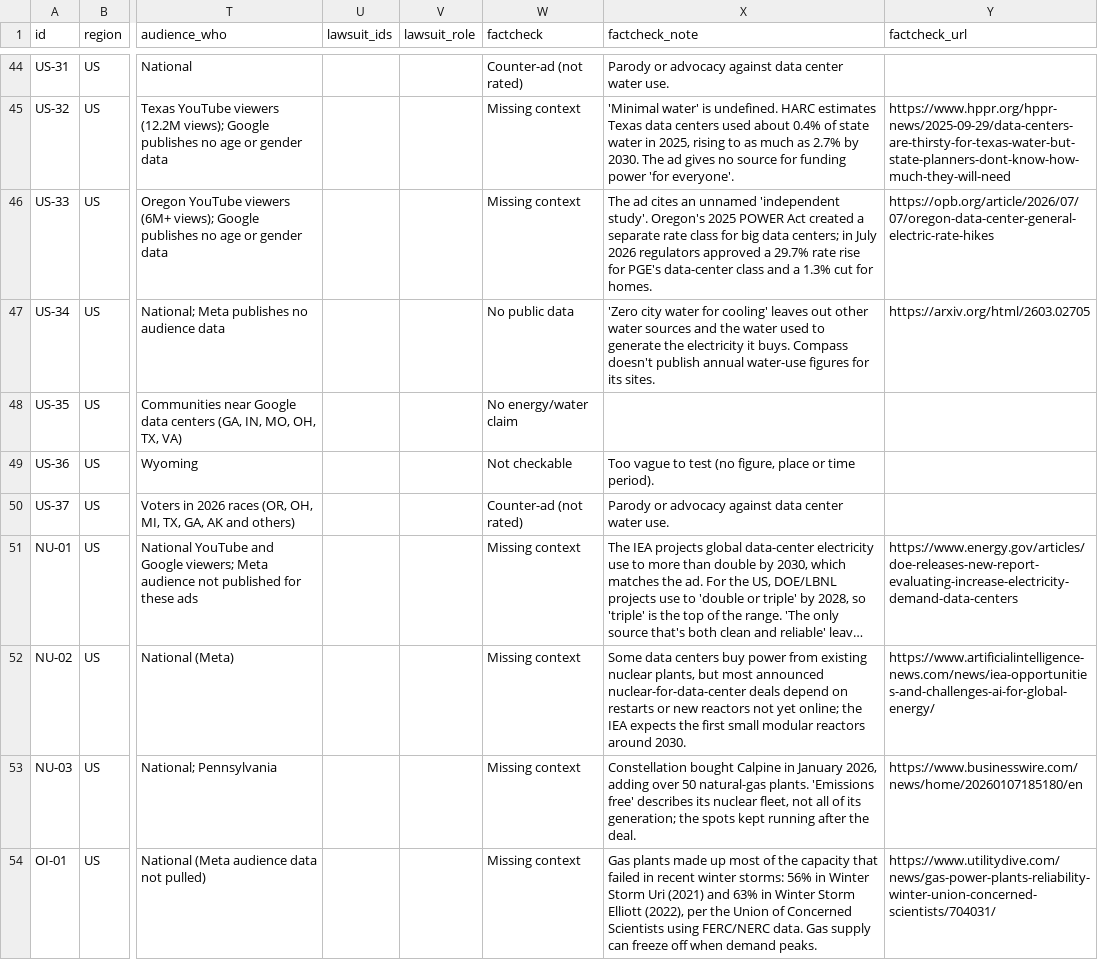
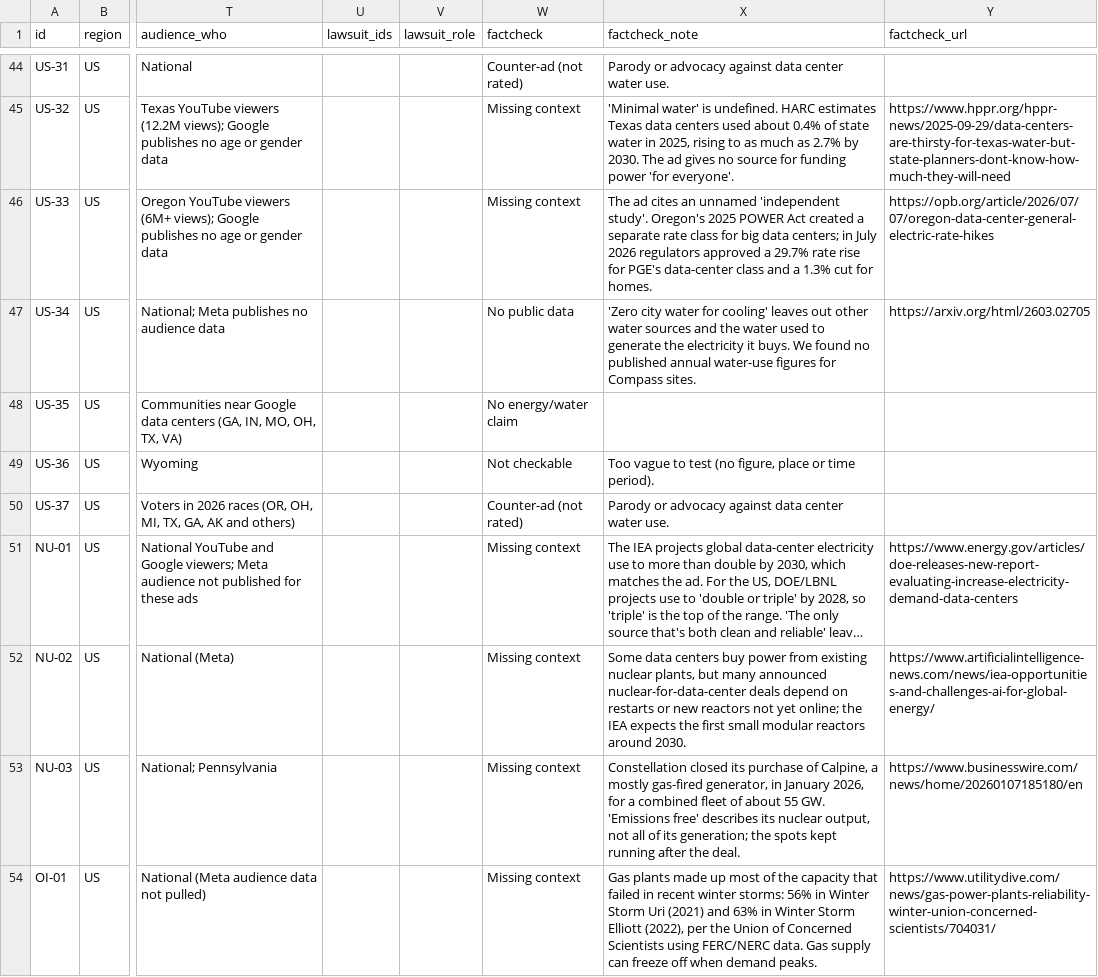
Before and after one commit to pdez90/dc_ads, a CSV file: data/campaigns.csv, drawn as a sheet; only a part is shown, gaps mark what is left out; long unchanged cells end in …; the diff covers the shown part only; the diff names each change by its address in the sheet, - before the commit and + after, or states it on an @@ line.

```diff
--- a/data/campaigns.csv
+++ b/data/campaigns.csv
-X47 (factcheck_note): …it buys. Compass doesn't publish annual water-use figures for its sites.
+X47 (factcheck_note): …it buys. We found no published annual water-use figures for Compass sites.
-X52 (factcheck_note): …plants, but most announced nuclear-for-data-center…
+X52 (factcheck_note): …plants, but many announced nuclear-for-data-center…
-X53 (factcheck_note): Constellation bought Calpine in January 2026, adding over 50 natural-gas plants. 'Emissions free' describes its nuclear fleet, not all…
+X53 (factcheck_note): Constellation closed its purchase of Calpine, a mostly gas-fired generator, in January 2026, for a combined fleet of about 55 GW. 'Emissions free' describes its nuclear output, not all…
```
Also changed, not shown: 23 edited cells elsewhere in this file, build/internal_docs.csv, data/ads_all.csv, 8 other files.
